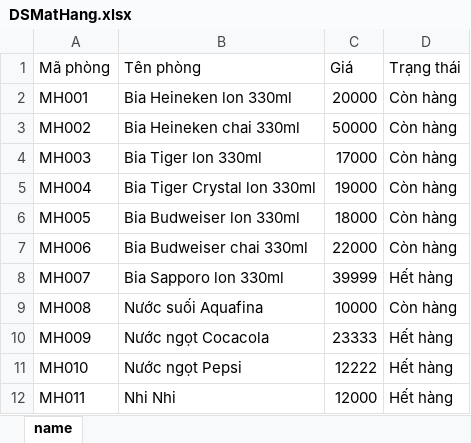
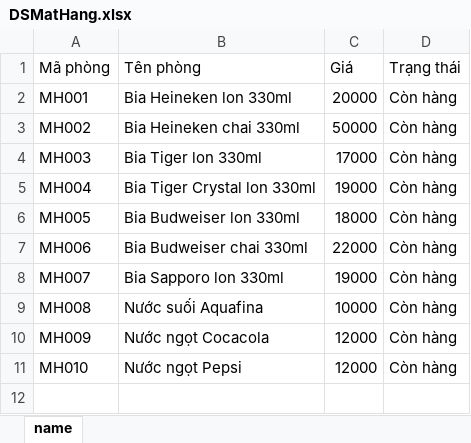
Before and after one commit to ThuyNhiIT/BaiTapLon, an Excel workbook: DSMatHang.xlsx, sheet name, drawn as a sheet; values as stored, in another font and other column widths than the file's, no borders; the diff names each change by its address in the sheet, - before the commit and + after, or states it on an @@ line.

```diff
--- a/DSMatHang.xlsx (sheet name)
+++ b/DSMatHang.xlsx (sheet name)
-C8 (Giá): 39999
+C8 (Giá): 19000
-D8 (Trạng thái): Hết hàng
+D8 (Trạng thái): Còn hàng
-C10 (Giá): 23333
+C10 (Giá): 12000
-D10:D11 (Trạng thái): Hết hàng
+D10:D11 (Trạng thái): Còn hàng
-C11 (Giá): 12222
+C11 (Giá): 12000
-row 12: MH011 | Nhi Nhi | 12000 | Hết hàng
```
Also changed, not shown: DSHoaDon.xlsx, DSKhachHang.xlsx, 43 other files.
